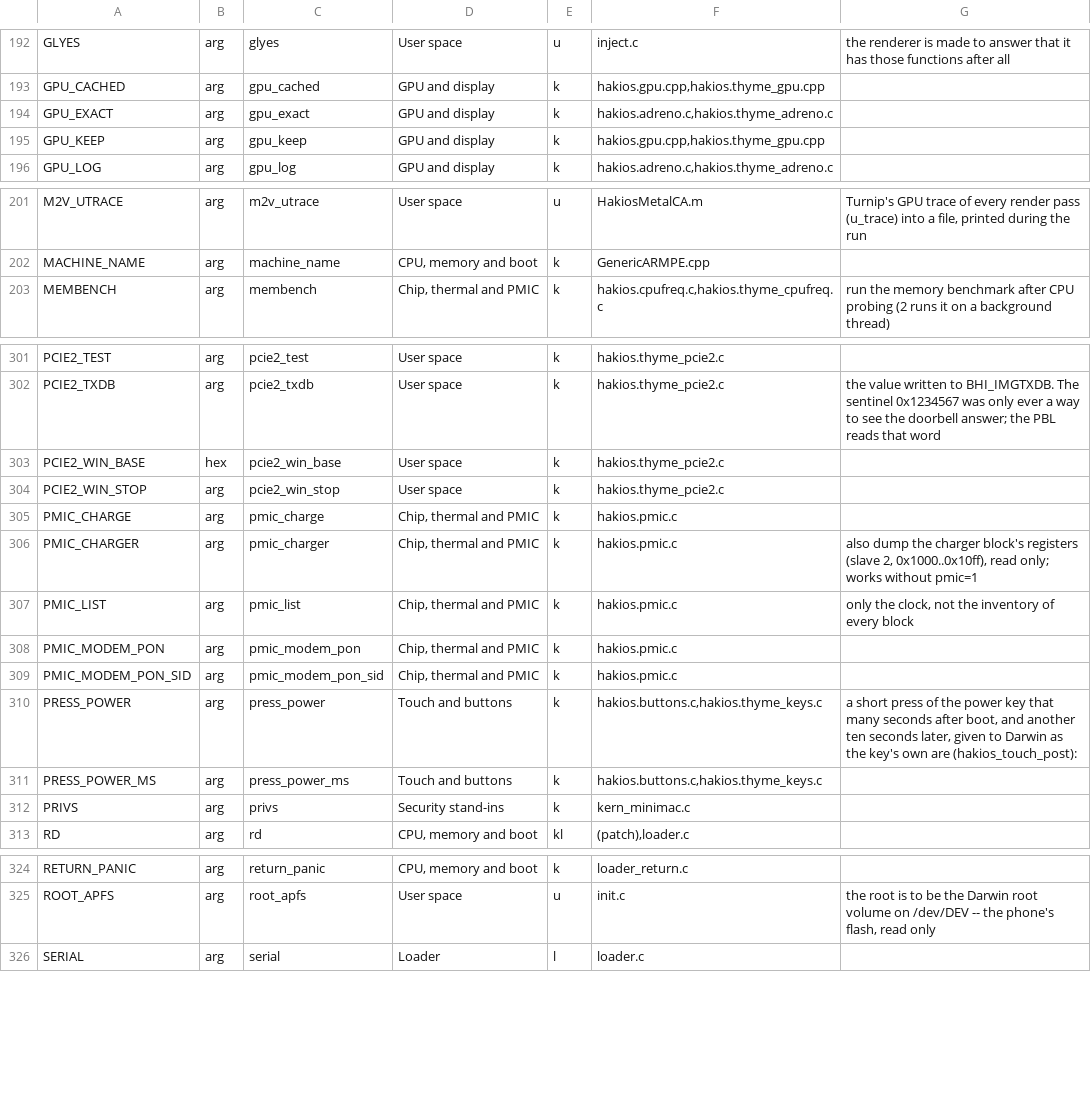
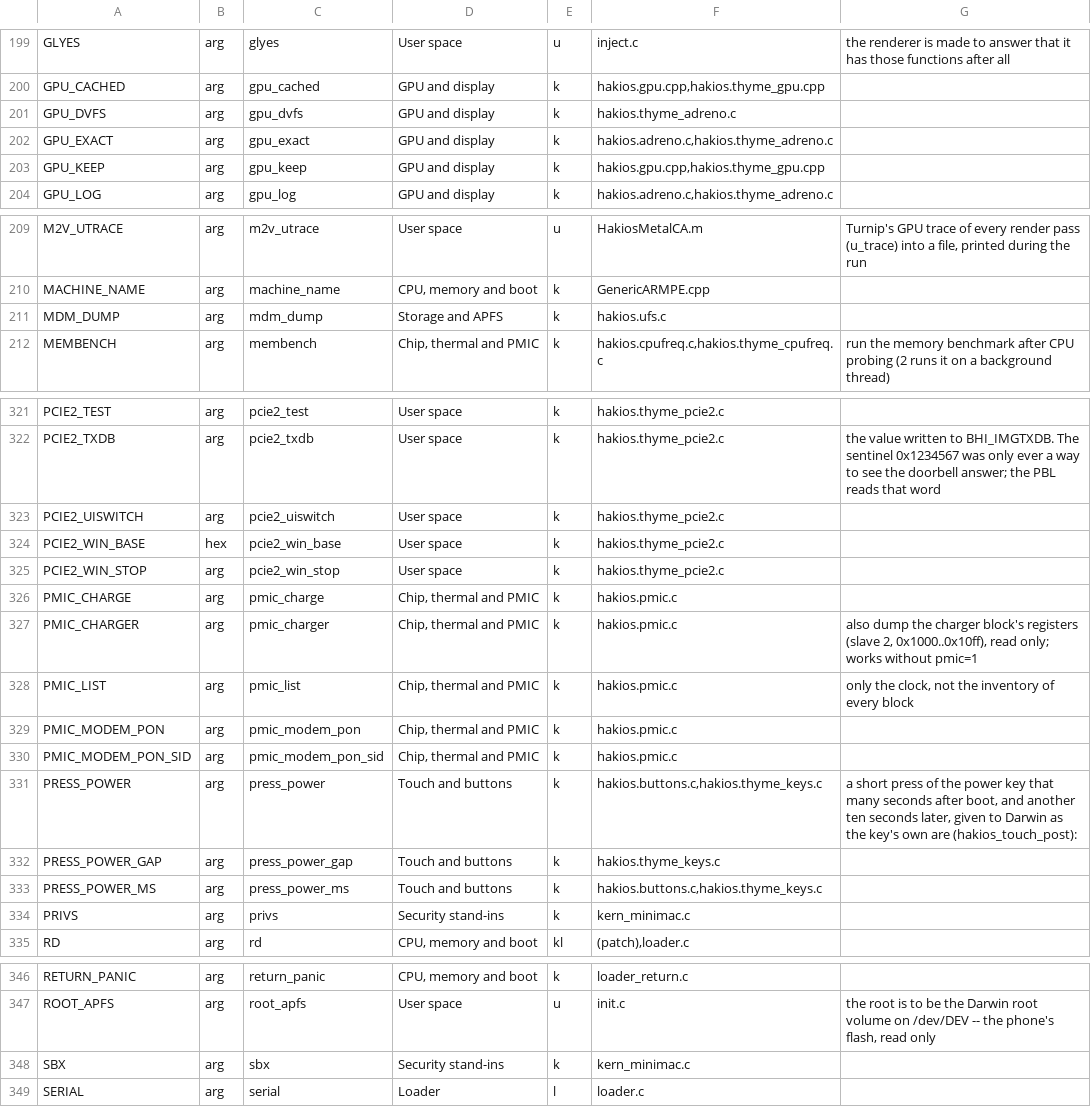
Before and after one commit to printlndarling/hakios-thyme, a TSV file: configs/symbols.tsv, drawn as a sheet; only a part is shown, gaps mark what is left out; the diff covers the shown part only.

```diff
--- a/configs/symbols.tsv
+++ b/configs/symbols.tsv
@@ -193,2 +200,3 @@ GLYES	arg	glyes	User space	u	inject.c	the renderer is made to answer that it has
 GPU_CACHED	arg	gpu_cached	GPU and display	k	hakios.gpu.cpp,hakios.thyme_gpu.cpp	
+GPU_DVFS	arg	gpu_dvfs	GPU and display	k	hakios.thyme_adreno.c	
 GPU_EXACT	arg	gpu_exact	GPU and display	k	hakios.adreno.c,hakios.thyme_adreno.c	
@@ -202,2 +210,3 @@ M2V_UTRACE	arg	m2v_utrace	User space	u	HakiosMetalCA.m	Turnip's GPU trace of eve
 MACHINE_NAME	arg	machine_name	CPU, memory and boot	k	GenericARMPE.cpp	
+MDM_DUMP	arg	mdm_dump	Storage and APFS	k	hakios.ufs.c	
 MEMBENCH	arg	membench	Chip, thermal and PMIC	k	hakios.cpufreq.c,hakios.thyme_cpufreq.c	run the memory benchmark after CPU probing (2 runs it on a background thread)
@@ -302,2 +322,3 @@ PCIE2_TEST	arg	pcie2_test	User space	k	hakios.thyme_pcie2.c
 PCIE2_TXDB	arg	pcie2_txdb	User space	k	hakios.thyme_pcie2.c	the value written to BHI_IMGTXDB. The sentinel 0x1234567 was only ever a way to see the doorbell answer; the PBL reads that word
+PCIE2_UISWITCH	arg	pcie2_uiswitch	User space	k	hakios.thyme_pcie2.c	
 PCIE2_WIN_BASE	hex	pcie2_win_base	User space	k	hakios.thyme_pcie2.c	
@@ -310,2 +331,3 @@ PMIC_MODEM_PON_SID	arg	pmic_modem_pon_sid	Chip, thermal and PMIC	k	hakios.pmic.c
 PRESS_POWER	arg	press_power	Touch and buttons	k	hakios.buttons.c,hakios.thyme_keys.c	a short press of the power key that many seconds after boot, and another ten seconds later, given to Darwin as the key's own are (hakios_touch_post):
+PRESS_POWER_GAP	arg	press_power_gap	Touch and buttons	k	hakios.thyme_keys.c	
 PRESS_POWER_MS	arg	press_power_ms	Touch and buttons	k	hakios.buttons.c,hakios.thyme_keys.c	
@@ -325,2 +347,3 @@ RETURN_PANIC	arg	return_panic	CPU, memory and boot	k	loader_return.c
 ROOT_APFS	arg	root_apfs	User space	u	init.c	the root is to be the Darwin root volume on /dev/DEV -- the phone's flash, read only
+SBX	arg	sbx	Security stand-ins	k	kern_minimac.c	
 SERIAL	arg	serial	Loader	l	loader.c	
```
Also changed, not shown: 22 added rows and 4 edited cells elsewhere in this file, 3 other files.
